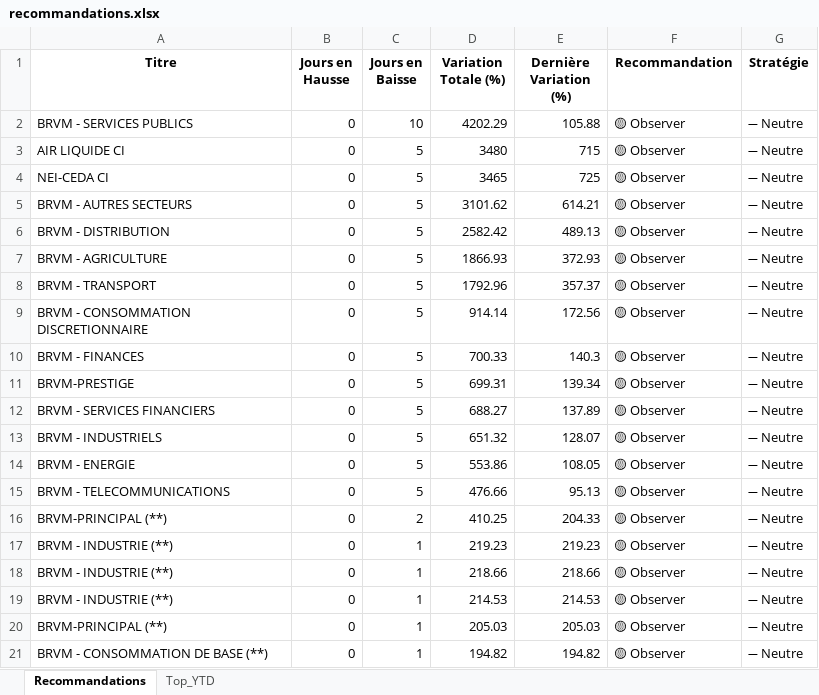
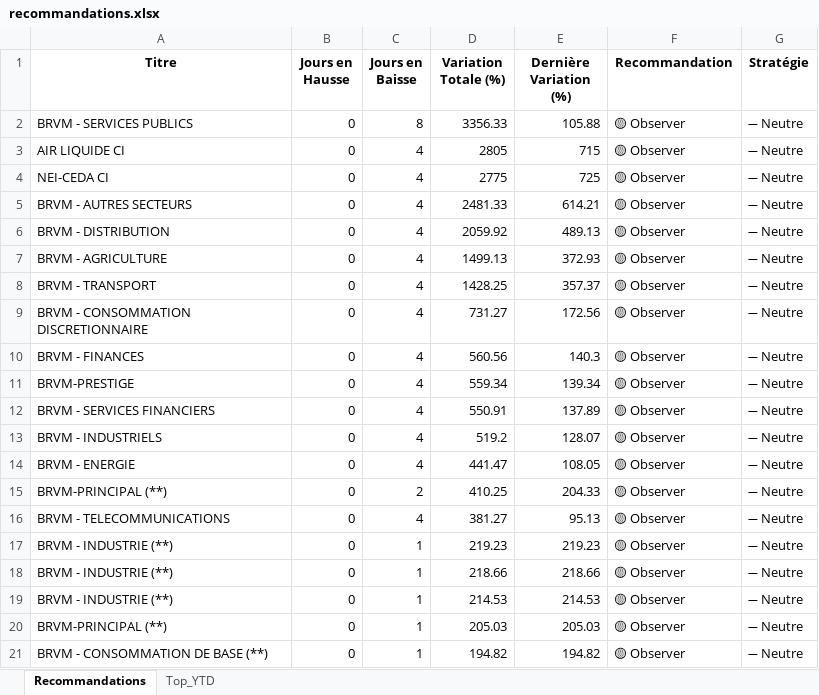
Before and after one commit to esmelobi/brvm-dashboard, an Excel workbook: data/recommandations.xlsx, sheet Recommandations, drawn as a sheet; only a part is shown; values as stored, in another font and other column widths than the file's, no borders; removed rows and columns are numbered as before the commit, all else as after; the diff covers the shown part only; the diff names each change by its address in the sheet, - before the commit and + after, or states it on an @@ line.

```diff
--- a/data/recommandations.xlsx (sheet Recommandations)
+++ b/data/recommandations.xlsx (sheet Recommandations)
-C2 (Jours en Baisse): 10
+C2 (Jours en Baisse): 8
-D2 (Variation Totale (%)): 4202.29
+D2 (Variation Totale (%)): 3356.33
-C3:C14 (Jours en Baisse): 5
+C3:C14 (Jours en Baisse): 4
-D3 (Variation Totale (%)): 3480
+D3 (Variation Totale (%)): 2805
-D4 (Variation Totale (%)): 3465
+D4 (Variation Totale (%)): 2775
-D5 (Variation Totale (%)): 3101.62
+D5 (Variation Totale (%)): 2481.33
-D6 (Variation Totale (%)): 2582.42
+D6 (Variation Totale (%)): 2059.92
-D7 (Variation Totale (%)): 1866.93
+D7 (Variation Totale (%)): 1499.13
-D8 (Variation Totale (%)): 1792.96
+D8 (Variation Totale (%)): 1428.25
-D9 (Variation Totale (%)): 914.14
+D9 (Variation Totale (%)): 731.27
-D10 (Variation Totale (%)): 700.33
+D10 (Variation Totale (%)): 560.56
-D11 (Variation Totale (%)): 699.31
+D11 (Variation Totale (%)): 559.34
-D12 (Variation Totale (%)): 688.27
+D12 (Variation Totale (%)): 550.91
-D13 (Variation Totale (%)): 651.32
+D13 (Variation Totale (%)): 519.2
-D14 (Variation Totale (%)): 553.86
+D14 (Variation Totale (%)): 441.47
-row 15: BRVM - TELECOMMUNICATIONS | 0 | 5 | 476.66 | 95.13 | 🟡 Observer | ➖ Neutre
+row 16: BRVM - TELECOMMUNICATIONS | 0 | 4 | 381.27 | 95.13 | 🟡 Observer | ➖ Neutre
```
Also changed, not shown: 7 added rows, 8 removed rows and 8 edited cells elsewhere in this sheet, sheet Top_YTD.
